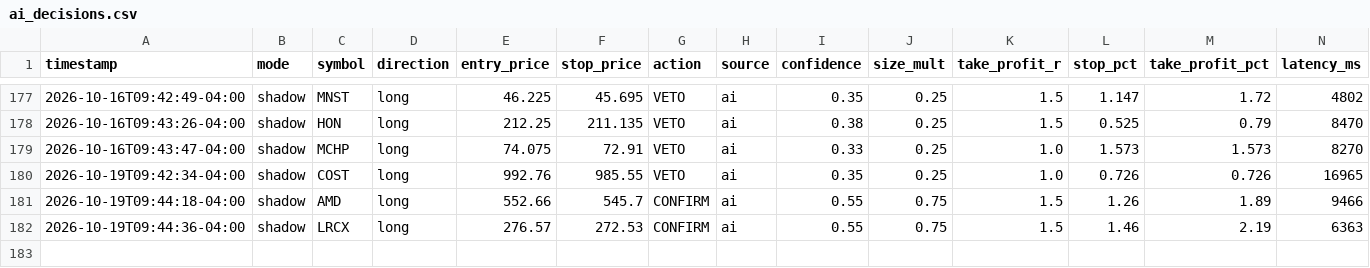
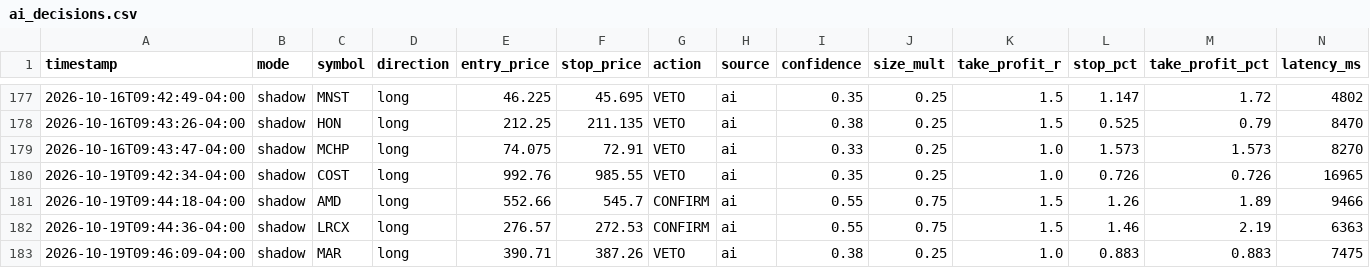
Before and after one commit to patrickobirmingham-eng/POB-CL-DT, a CSV file: ai_decisions.csv, drawn as a sheet; only a part is shown, gaps mark what is left out; rows hold the shown columns only; the diff names each change by its address in the sheet, - before the commit and + after, or states it on an @@ line.

```diff
--- a/ai_decisions.csv
+++ b/ai_decisions.csv
+row 183: 2026-10-19T09:46:09-04:00 | shadow | MAR | long | 390.71 | 387.26 | VETO | ai | 0.38 | 0.25 | 1.0 | 0.883 | 0.883 | 7475
```
Also changed, not shown: 1 other file.
